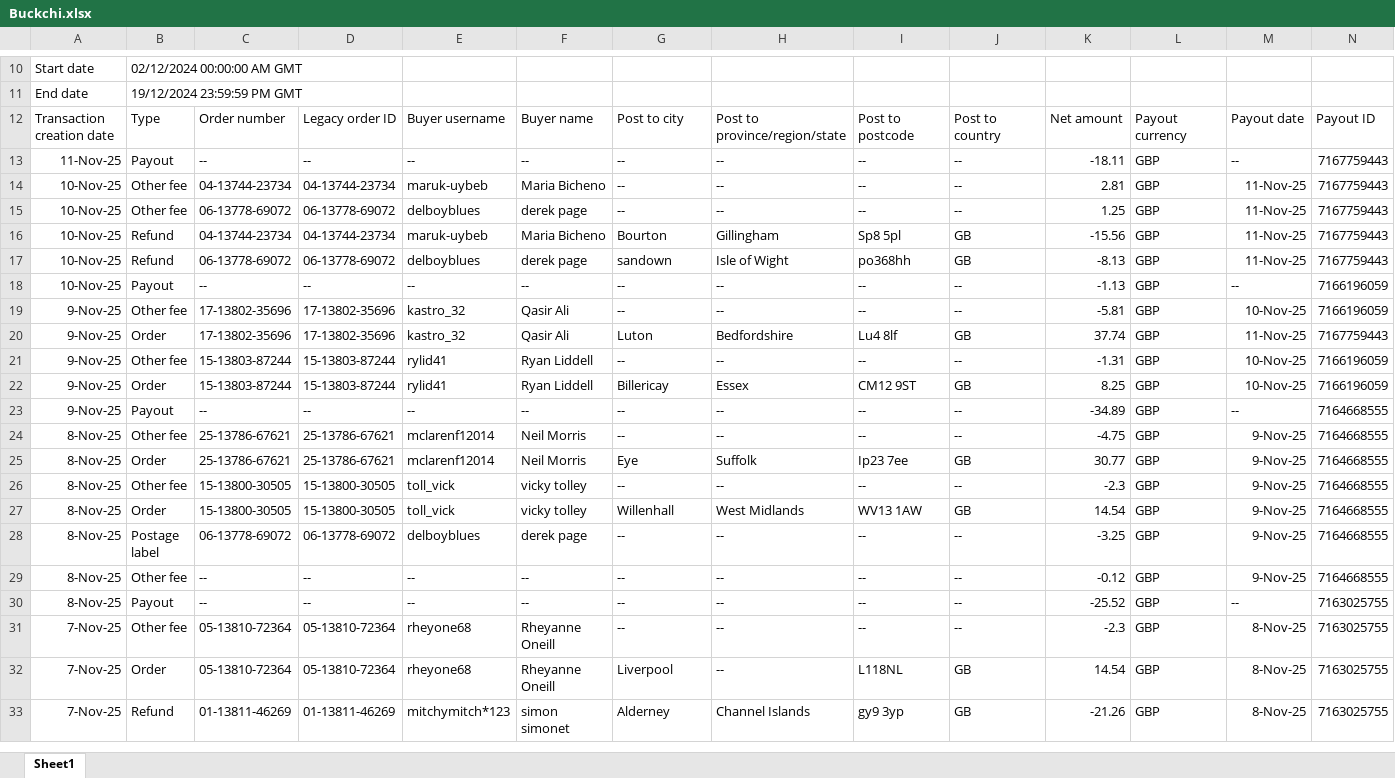
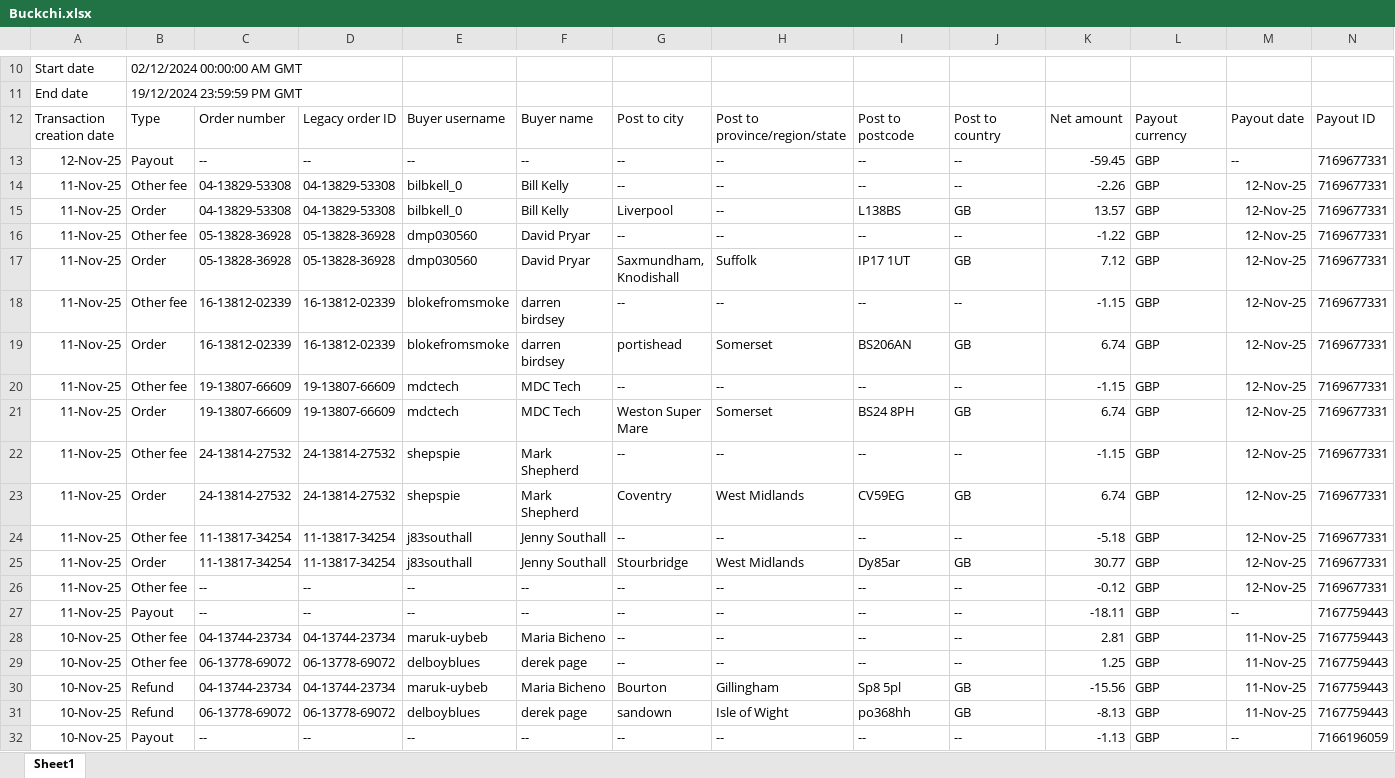
Before and after one commit to NIBH014B/BuckchiDailyReport, an Excel workbook: Raw Sales Data/Buckchi.xlsx, sheet Sheet1, drawn as a sheet; only a part is shown, gaps mark what is left out; the shorter side is filled out with more unchanged rows; values as stored, in another font and other column widths than the file's, no borders; rows hold the shown columns only; the diff names each change by its address in the sheet, - before the commit and + after, or states it on an @@ line.

```diff
--- a/Raw Sales Data/Buckchi.xlsx (sheet Sheet1)
+++ b/Raw Sales Data/Buckchi.xlsx (sheet Sheet1)
+row 13: 12-Nov-25 | Payout | -- | -- | -- | -- | -- | -- | -- | -- | -59.45 | GBP | -- | 7169677331
+row 14: 11-Nov-25 | Other fee | 04-13829-53308 | 04-13829-53308 | bilbkell_0 | Bill Kelly | -- | -- | -- | -- | -2.26 | GBP | 12-Nov-25 | 7169677331
+row 15: 11-Nov-25 | Order | 04-13829-53308 | 04-13829-53308 | bilbkell_0 | Bill Kelly | Liverpool | -- | L138BS | GB | 13.57 | GBP | 12-Nov-25 | 7169677331
+row 16: 11-Nov-25 | Other fee | 05-13828-36928 | 05-13828-36928 | dmp030560 | David Pryar | -- | -- | -- | -- | -1.22 | GBP | 12-Nov-25 | 7169677331
+row 17: 11-Nov-25 | Order | 05-13828-36928 | 05-13828-36928 | dmp030560 | David Pryar | Saxmundham, Knodishall | Suffolk | IP17 1UT | GB | 7.12 | GBP | 12-Nov-25 | 7169677331
+row 18: 11-Nov-25 | Other fee | 16-13812-02339 | 16-13812-02339 | blokefromsmoke | darren birdsey | -- | -- | -- | -- | -1.15 | GBP | 12-Nov-25 | 7169677331
+row 19: 11-Nov-25 | Order | 16-13812-02339 | 16-13812-02339 | blokefromsmoke | darren birdsey | portishead | Somerset | BS206AN | GB | 6.74 | GBP | 12-Nov-25 | 7169677331
+row 20: 11-Nov-25 | Other fee | 19-13807-66609 | 19-13807-66609 | mdctech | MDC Tech | -- | -- | -- | -- | -1.15 | GBP | 12-Nov-25 | 7169677331
+row 21: 11-Nov-25 | Order | 19-13807-66609 | 19-13807-66609 | mdctech | MDC Tech | Weston Super Mare | Somerset | BS24 8PH | GB | 6.74 | GBP | 12-Nov-25 | 7169677331
+row 22: 11-Nov-25 | Other fee | 24-13814-27532 | 24-13814-27532 | shepspie | Mark Shepherd | -- | -- | -- | -- | -1.15 | GBP | 12-Nov-25 | 7169677331
+row 23: 11-Nov-25 | Order | 24-13814-27532 | 24-13814-27532 | shepspie | Mark Shepherd | Coventry | West Midlands | CV59EG | GB | 6.74 | GBP | 12-Nov-25 | 7169677331
+row 24: 11-Nov-25 | Other fee | 11-13817-34254 | 11-13817-34254 | j83southall | Jenny Southall | -- | -- | -- | -- | -5.18 | GBP | 12-Nov-25 | 7169677331
+row 25: 11-Nov-25 | Order | 11-13817-34254 | 11-13817-34254 | j83southall | Jenny Southall | Stourbridge | West Midlands | Dy85ar | GB | 30.77 | GBP | 12-Nov-25 | 7169677331
+row 26: 11-Nov-25 | Other fee | -- | -- | -- | -- | -- | -- | -- | -- | -0.12 | GBP | 12-Nov-25 | 7169677331
```
Also changed, not shown: Raw Sales Data/Amazon.xlsx, Raw Sales Data/Vandey.xlsx.
